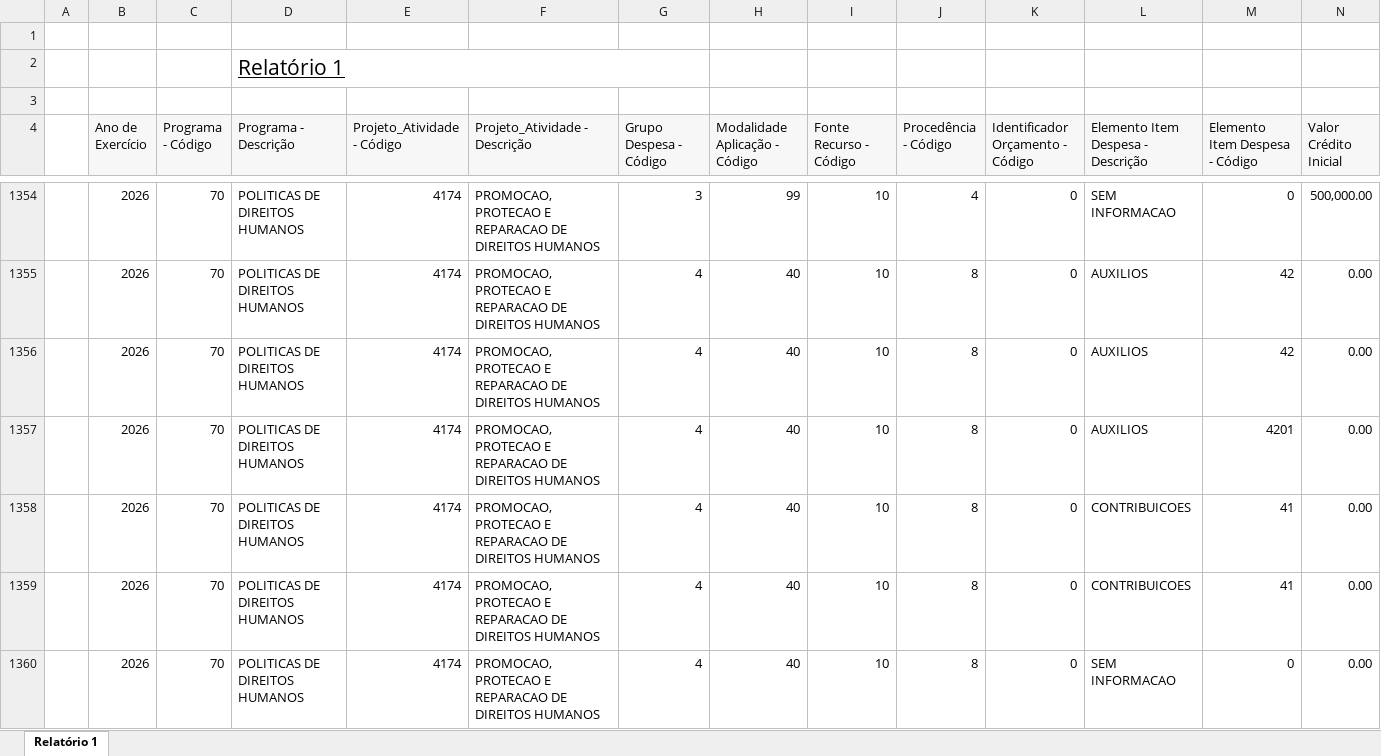
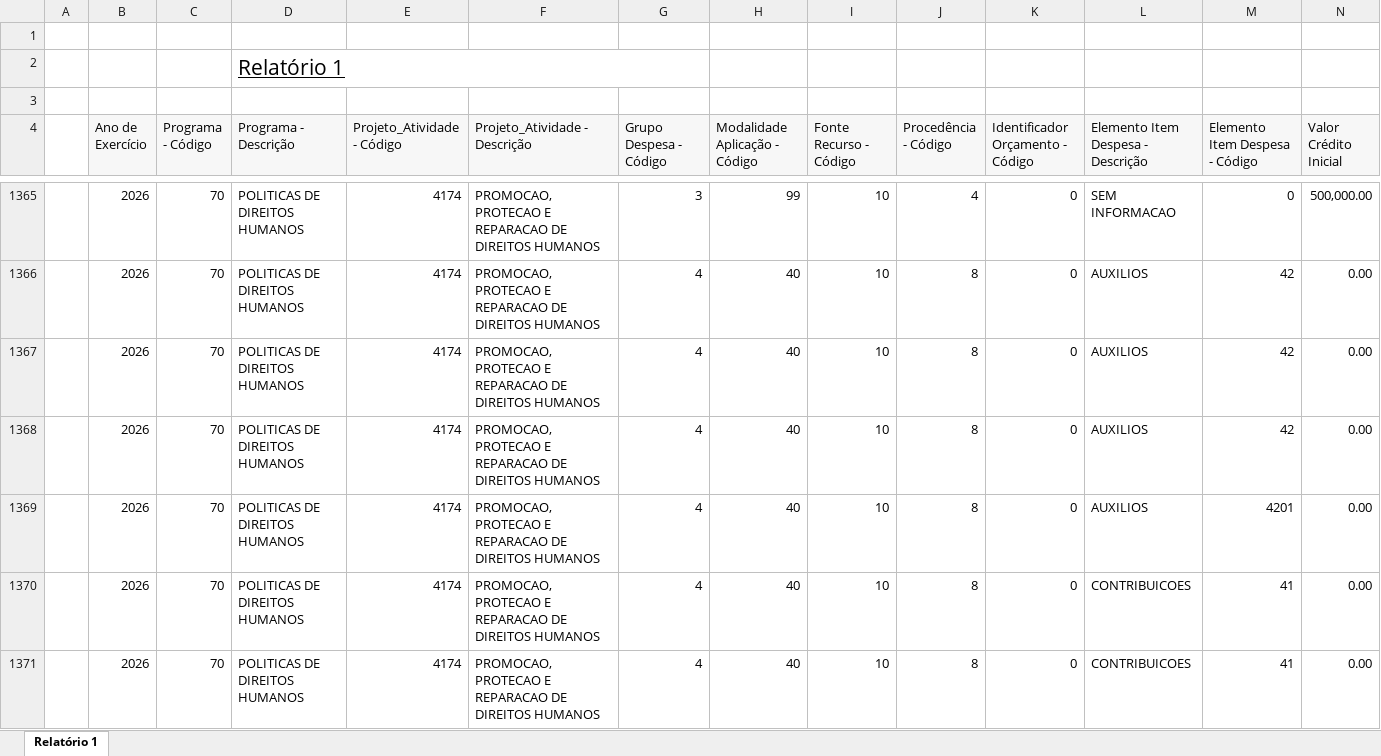
Before and after one commit to feasmg/painel_feasmg, an Excel workbook: orcamento.xlsx, sheet Relatório 1, drawn as a sheet; only a part is shown, gaps mark what is left out; the shorter side is filled out with more unchanged rows; values as stored, in another font and other column widths than the file's, no borders; rows hold the shown columns only; the diff covers the shown part only; the diff names each change by its address in the sheet, - before the commit and + after, or states it on an @@ line.

Commit message:
Atualizar orcamento.xlsx - 19/11/2026

```diff
--- a/orcamento.xlsx (sheet Relatório 1)
+++ b/orcamento.xlsx (sheet Relatório 1)
+row 1368:  | 2026 | 70 | POLITICAS DE DIREITOS HUMANOS | 4174 | PROMOCAO, PROTECAO E REPARACAO DE DIREITOS HUMANOS | 4 | 40 | 10 | 8 | 0 | AUXILIOS | 42 | 0.00
```
Also changed, not shown: 43 added rows and 28 edited cells elsewhere in this sheet.
